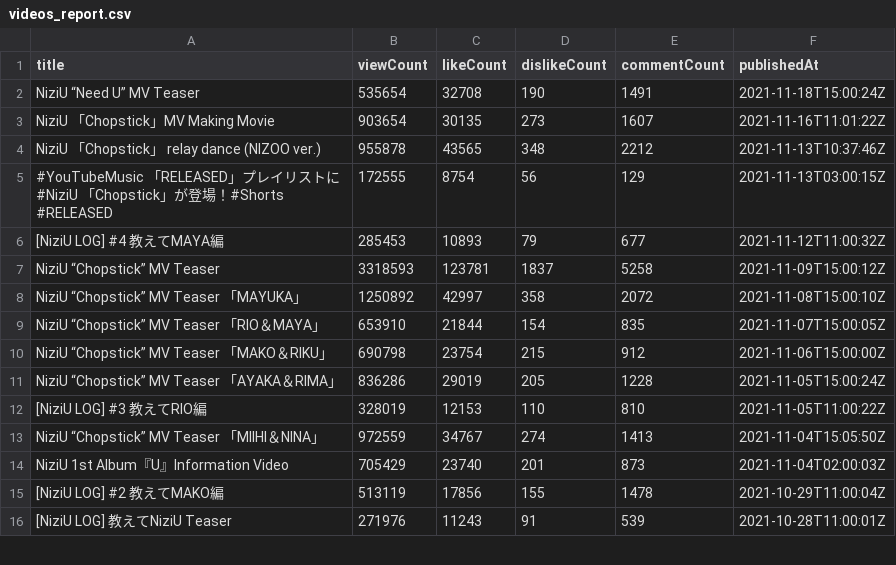
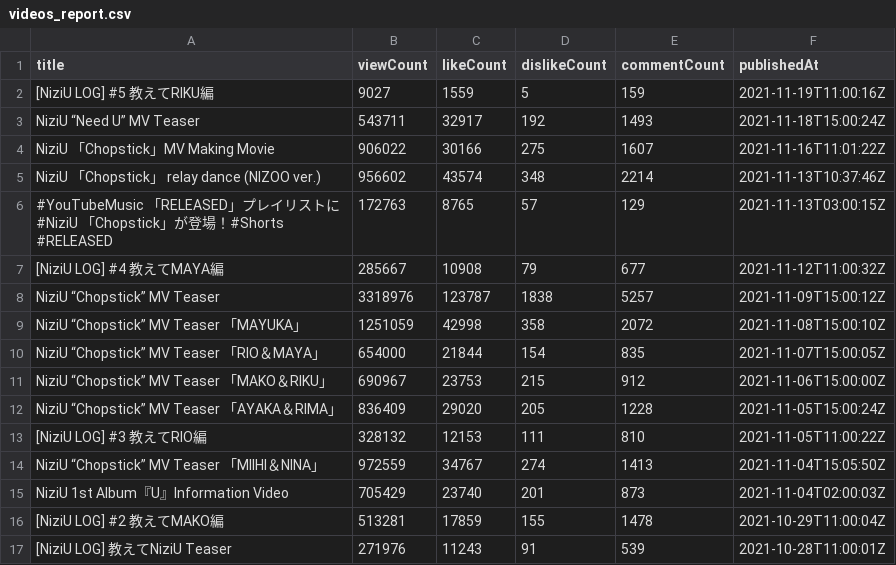
Before and after one commit to Murayu0225/youtube-dev, a CSV file: Data/videos_report.csv, drawn as a sheet; only a part is shown; the diff covers the shown part only.

```diff
--- a/Data/videos_report.csv
+++ b/Data/videos_report.csv
@@ -1,16 +1,17 @@
 title,viewCount,likeCount,dislikeCount,commentCount,publishedAt
-NiziU “Need U” MV Teaser,535654,32708,190,1491,2021-11-18T15:00:24Z
-NiziU 「Chopstick」MV Making Movie,903654,30135,273,1607,2021-11-16T11:01:22Z
-NiziU 「Chopstick」 relay dance (NIZOO ver.),955878,43565,348,2212,2021-11-13T10:37:46Z
-#YouTubeMusic 「RELEASED」プレイリストに #NiziU 「Chopstick」が登場！#Shorts #RELEASED,172555,8754,56,129,2021-11-13T03:00:15Z
-[NiziU LOG] #4 教えてMAYA編,285453,10893,79,677,2021-11-12T11:00:32Z
-NiziU “Chopstick” MV Teaser,3318593,123781,1837,5258,2021-11-09T15:00:12Z
-NiziU “Chopstick” MV Teaser 「MAYUKA」,1250892,42997,358,2072,2021-11-08T15:00:10Z
-NiziU “Chopstick” MV Teaser 「RIO＆MAYA」,653910,21844,154,835,2021-11-07T15:00:05Z
-NiziU “Chopstick” MV Teaser 「MAKO＆RIKU」,690798,23754,215,912,2021-11-06T15:00:00Z
-NiziU “Chopstick” MV Teaser 「AYAKA＆RIMA」,836286,29019,205,1228,2021-11-05T15:00:24Z
-[NiziU LOG] #3 教えてRIO編,328019,12153,110,810,2021-11-05T11:00:22Z
+[NiziU LOG] #5 教えてRIKU編,9027,1559,5,159,2021-11-19T11:00:16Z
+NiziU “Need U” MV Teaser,543711,32917,192,1493,2021-11-18T15:00:24Z
+NiziU 「Chopstick」MV Making Movie,906022,30166,275,1607,2021-11-16T11:01:22Z
+NiziU 「Chopstick」 relay dance (NIZOO ver.),956602,43574,348,2214,2021-11-13T10:37:46Z
+#YouTubeMusic 「RELEASED」プレイリストに #NiziU 「Chopstick」が登場！#Shorts #RELEASED,172763,8765,57,129,2021-11-13T03:00:15Z
+[NiziU LOG] #4 教えてMAYA編,285667,10908,79,677,2021-11-12T11:00:32Z
+NiziU “Chopstick” MV Teaser,3318976,123787,1838,5257,2021-11-09T15:00:12Z
+NiziU “Chopstick” MV Teaser 「MAYUKA」,1251059,42998,358,2072,2021-11-08T15:00:10Z
+NiziU “Chopstick” MV Teaser 「RIO＆MAYA」,654000,21844,154,835,2021-11-07T15:00:05Z
+NiziU “Chopstick” MV Teaser 「MAKO＆RIKU」,690967,23753,215,912,2021-11-06T15:00:00Z
+NiziU “Chopstick” MV Teaser 「AYAKA＆RIMA」,836409,29020,205,1228,2021-11-05T15:00:24Z
+[NiziU LOG] #3 教えてRIO編,328132,12153,111,810,2021-11-05T11:00:22Z
 NiziU “Chopstick” MV Teaser 「MIIHI＆NINA」,972559,34767,274,1413,2021-11-04T15:05:50Z
 NiziU 1st Album『U』Information Video,705429,23740,201,873,2021-11-04T02:00:03Z
-[NiziU LOG] #2 教えてMAKO編,513119,17856,155,1478,2021-10-29T11:00:04Z
+[NiziU LOG] #2 教えてMAKO編,513281,17859,155,1478,2021-10-29T11:00:04Z
 [NiziU LOG]  教えてNiziU Teaser,271976,11243,91,539,2021-10-28T11:00:01Z
```
Also changed, not shown: 124 edited cells elsewhere in this file, 1 other file.
